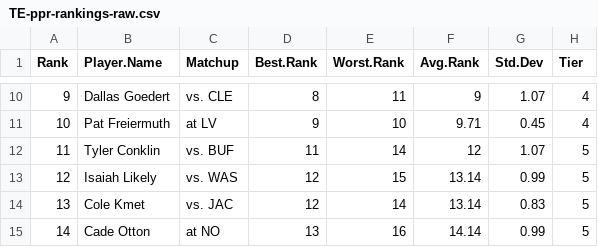
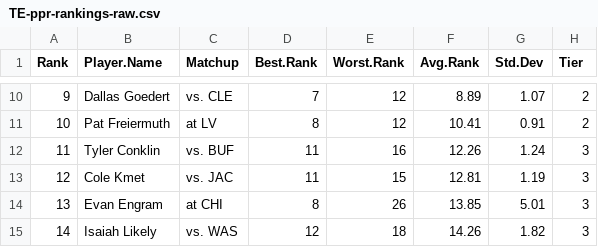
Before and after one commit to makoncline/fantasy-tiers, a CSV file: public/data/rankings/TE-ppr-rankings-raw.csv, drawn as a sheet; only a part is shown, gaps mark what is left out; the diff covers the shown part only.

```diff
--- a/public/data/rankings/TE-ppr-rankings-raw.csv
+++ b/public/data/rankings/TE-ppr-rankings-raw.csv
@@ -10,6 +10,6 @@
-9,"Dallas Goedert","vs. CLE",8,11,9,1.07,"4"
-10,"Pat Freiermuth","at LV",9,10,9.71,0.45,"4"
-11,"Tyler Conklin","vs. BUF",11,14,12,1.07,"5"
-12,"Isaiah Likely","vs. WAS",12,15,13.14,0.99,"5"
-13,"Cole Kmet","vs. JAC",12,14,13.14,0.83,"5"
-14,"Cade Otton","at NO",13,16,14.14,0.99,"5"
+9,"Dallas Goedert","vs. CLE",7,12,8.89,1.07,"2"
+10,"Pat Freiermuth","at LV",8,12,10.41,0.91,"2"
+11,"Tyler Conklin","vs. BUF",11,16,12.26,1.24,"3"
+12,"Cole Kmet","vs. JAC",11,15,12.81,1.19,"3"
+13,"Evan Engram","at CHI",8,26,13.85,5.01,"3"
+14,"Isaiah Likely","vs. WAS",12,18,14.26,1.82,"3"
```
Also changed, not shown: 107 edited cells elsewhere in this file, public/data/rankings/FLEX-ppr-rankings-raw.csv, public/data/rankings/RB-std-rankings-raw.csv, 49 other files.
